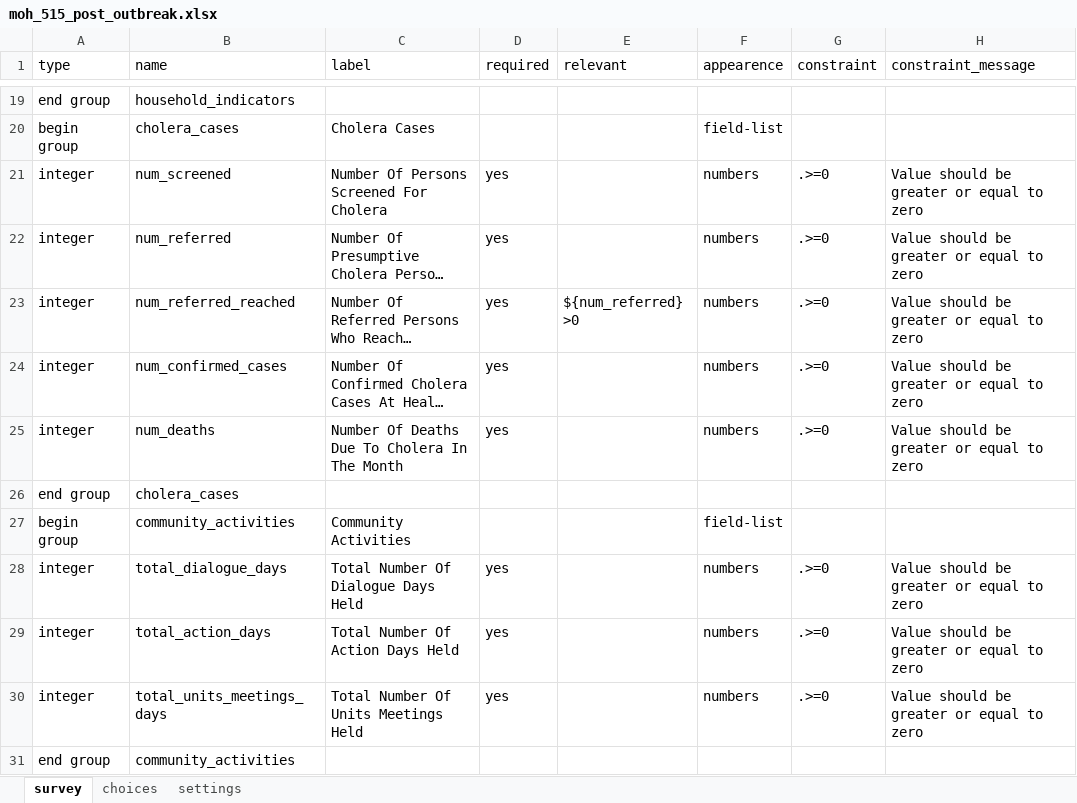
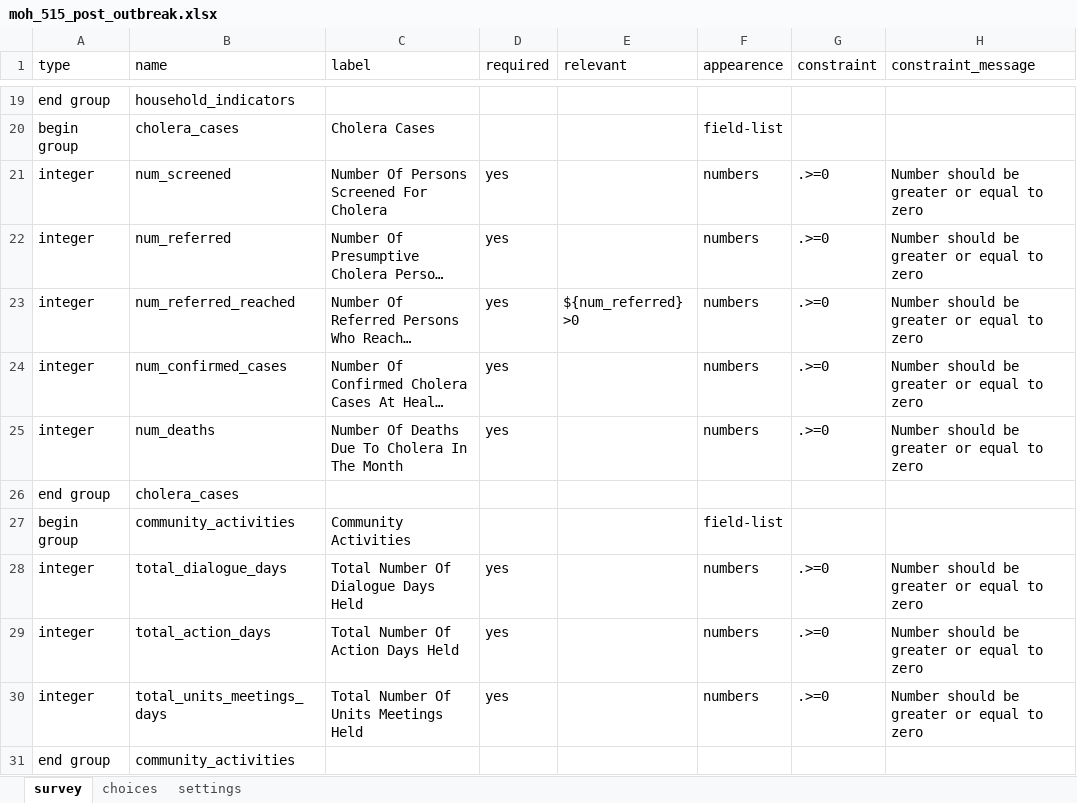
Before and after one commit to Emmanueltech2/commodity-tracker, an Excel workbook: forms/app/moh_515_post_outbreak.xlsx, sheet survey, drawn as a sheet; only a part is shown, gaps mark what is left out; long unchanged cells end in …; values as stored, in another font and other column widths than the file's, no borders; charts and pictures not drawn; the diff names each change by its address in the sheet, - before the commit and + after, or states it on an @@ line.

```diff
--- a/forms/app/moh_515_post_outbreak.xlsx (sheet survey)
+++ b/forms/app/moh_515_post_outbreak.xlsx (sheet survey)
-H21:H25 (constraint_message): Value should be greater or equal to zero
+H21:H25 (constraint_message): Number should be greater or equal to zero
-H28:H30 (constraint_message): Value should be greater or equal to zero
+H28:H30 (constraint_message): Number should be greater or equal to zero
```
Also changed, not shown: 1 other file.
